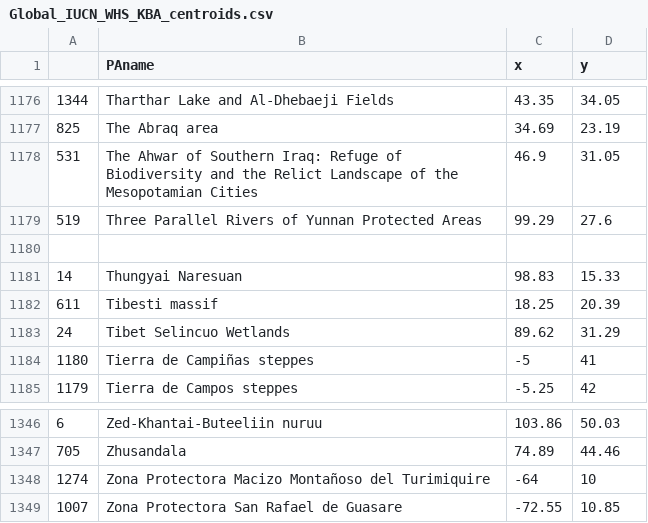
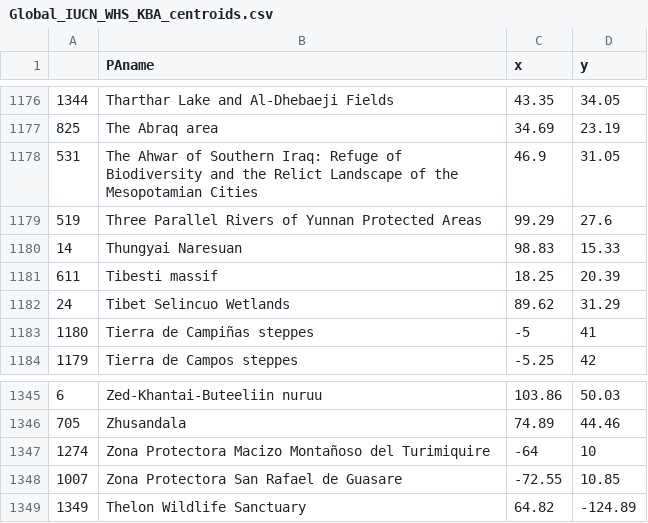
Before and after one commit to Legacy-Landscapes/LL_analysis, a CSV file: Processed_data/Global_IUCN_WHS_KBA_centroids.csv, drawn as a sheet; only a part is shown, gaps mark what is left out; removed rows and columns are numbered as before the commit, all else as after; the diff names each change by its address in the sheet, - before the commit and + after, or states it on an @@ line.

Commit message:
Corrected missing centroid coordinate.

```diff
--- a/Processed_data/Global_IUCN_WHS_KBA_centroids.csv
+++ b/Processed_data/Global_IUCN_WHS_KBA_centroids.csv
-row 1180: (empty)
+row 1349: 1349 | Thelon Wildlife Sanctuary | 64.82 | -124.89
```
